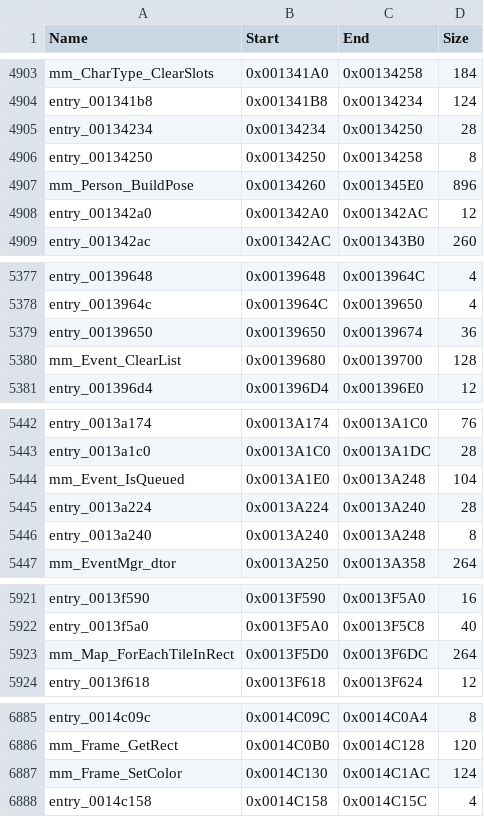
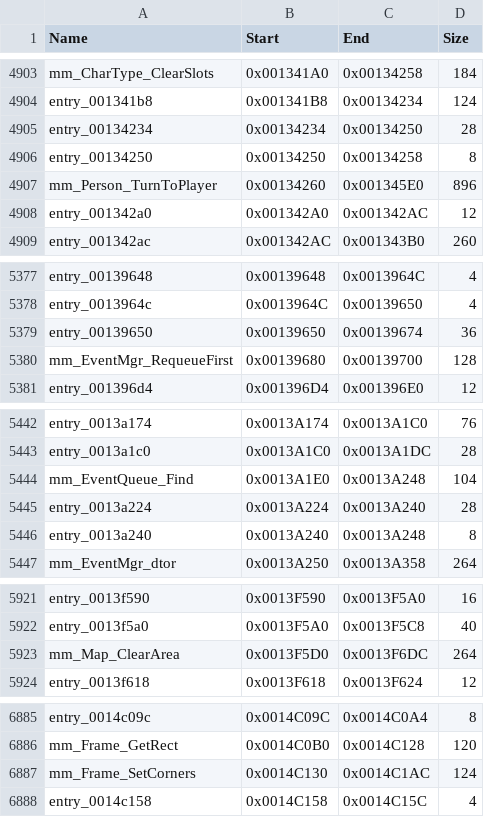
Before and after one commit to koaque/Metropolismania-PC, a CSV file: config/funcmap.csv, drawn as a sheet; only a part is shown, gaps mark what is left out; the diff covers the shown part only.

Commit message:
Port: 627 game functions: the last talk callbacks, city events
Batch 36 adds the 29 remaining non-blocking talk script callbacks (event actors, goods and the bag, building
and person states, the wants list) and 57 functions of the event subsystem (event.cpp): the small handler slots
of the event types (Check, Start, Update, End, the Slot10 texts and Slot14 values), the event manager's talk slots
and waiting queue, and the actor helpers that detach, release, notify and stop the people taking part.
All replay exactly: 2461 records over 613 functions (records made from captured city states for paths
the explore runs miss, and the first real talk records from this round's capture).

The code corrected several structures. The record every event handler gets and the two events the talk works
with are one structure (EventData, 0x1C bytes: kind, var, the main actor at +0xC, two words per type; types with
more actors list them over those words). An actor is an 8-byte ActorRef (person, building, family, member); 30
prototypes now take it. The event manager's five talk slots start at +4. Event_IsQueued returns a queue position
(renamed EventQueue_Find), Event_ClearList re-queues the first talk slot (EventMgr_RequeueFirst), the distance and
stop-following helpers take the city, WordsFn_EventCallSlot14Off/On act on the talk's first and second event
(EventA4Slot14/EventA8Slot14) and WordsFn_GoodsFitsBag returns 1 for a full bag (GoodsBagFull). New fields: Bag
size, StageState money, MapObject people heading there and inside.

Callbacks that hand on to functions which leave v0 alone on some paths set v0 first to what the original holds
there (the talk script uses every callback's v0). The difftest's --changes also prints the original's v0, which
shows which return paths a set of made records takes.

The map export was rerun with tail jumps counted as callees: 10 forwarders are now flagged blocking, none of them
ported. pipeline.py writes funcmap.csv and symbols.csv with LF line endings.

```diff
--- a/config/funcmap.csv
+++ b/config/funcmap.csv
@@ -4906,3 +4906,3 @@ entry_00134234,0x00134234,0x00134250,28
 entry_00134250,0x00134250,0x00134258,8
-mm_Person_BuildPose,0x00134260,0x001345E0,896
+mm_Person_TurnToPlayer,0x00134260,0x001345E0,896
 entry_001342a0,0x001342A0,0x001342AC,12
@@ -5379,3 +5379,3 @@ entry_0013964c,0x0013964C,0x00139650,4
 entry_00139650,0x00139650,0x00139674,36
-mm_Event_ClearList,0x00139680,0x00139700,128
+mm_EventMgr_RequeueFirst,0x00139680,0x00139700,128
 entry_001396d4,0x001396D4,0x001396E0,12
@@ -5443,3 +5443,3 @@ entry_0013a174,0x0013A174,0x0013A1C0,76
 entry_0013a1c0,0x0013A1C0,0x0013A1DC,28
-mm_Event_IsQueued,0x0013A1E0,0x0013A248,104
+mm_EventQueue_Find,0x0013A1E0,0x0013A248,104
 entry_0013a224,0x0013A224,0x0013A240,28
@@ -5922,3 +5922,3 @@ entry_0013f590,0x0013F590,0x0013F5A0,16
 entry_0013f5a0,0x0013F5A0,0x0013F5C8,40
-mm_Map_ForEachTileInRect,0x0013F5D0,0x0013F6DC,264
+mm_Map_ClearArea,0x0013F5D0,0x0013F6DC,264
 entry_0013f618,0x0013F618,0x0013F624,12
@@ -6886,3 +6886,3 @@ entry_0014c09c,0x0014C09C,0x0014C0A4,8
 mm_Frame_GetRect,0x0014C0B0,0x0014C128,120
-mm_Frame_SetColor,0x0014C130,0x0014C1AC,124
+mm_Frame_SetCorners,0x0014C130,0x0014C1AC,124
 entry_0014c158,0x0014C158,0x0014C15C,4
```
Also changed, not shown: 11 edited cells elsewhere in this file, config/port_status.csv, config/symbols.csv, 22 other files.
